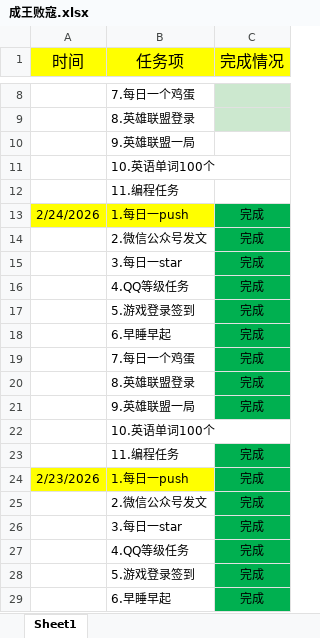
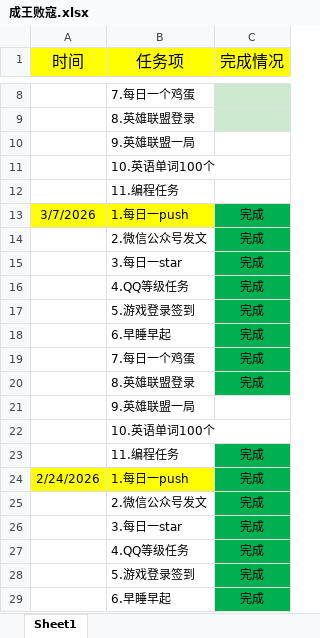
Before and after one commit to ambitiouschild/WinnerTakeAll, an Excel workbook: 成王败寇.xlsx, sheet Sheet1, drawn as a sheet; only a part is shown, gaps mark what is left out; the shorter side is filled out with more unchanged rows; values as stored, in another font and other column widths than the file's, no borders; the diff names each change by its address in the sheet, - before the commit and + after, or states it on an @@ line.

Commit message:
【成王败寇】每日任务2026/3/7【2.2】

```diff
--- a/成王败寇.xlsx (sheet Sheet1)
+++ b/成王败寇.xlsx (sheet Sheet1)
+row 13: 3/7/2026 | 1.每日一push | 完成
+row 14:  | 2.微信公众号发文 | 完成
+row 15:  | 3.每日一star | 完成
+row 16:  | 4.QQ等级任务 | 完成
+row 17:  | 5.游戏登录签到 | 完成
+row 18:  | 6.早睡早起 | 完成
+row 19:  | 7.每日一个鸡蛋 | 完成
+row 20:  | 8.英雄联盟登录 | 完成
+row 21:  | 9.英雄联盟一局
+row 22:  | 10.英语单词100个
+row 23:  | 11.编程任务 | 完成
```
